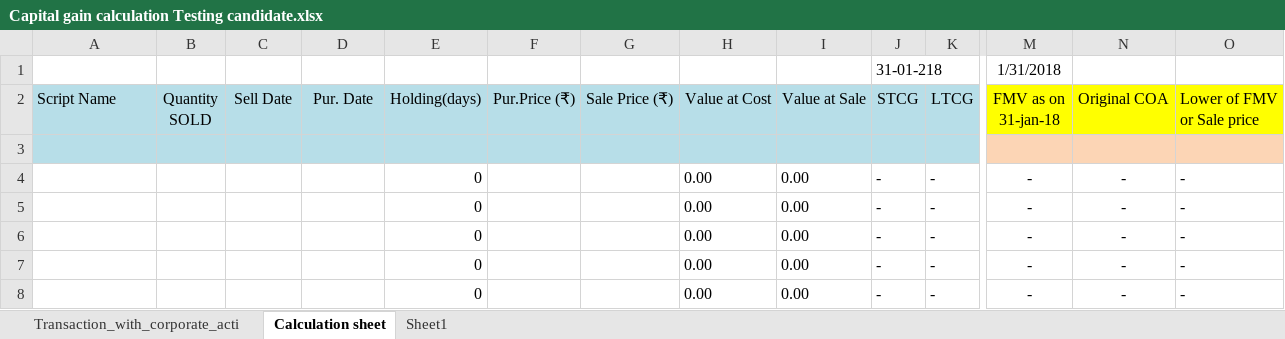
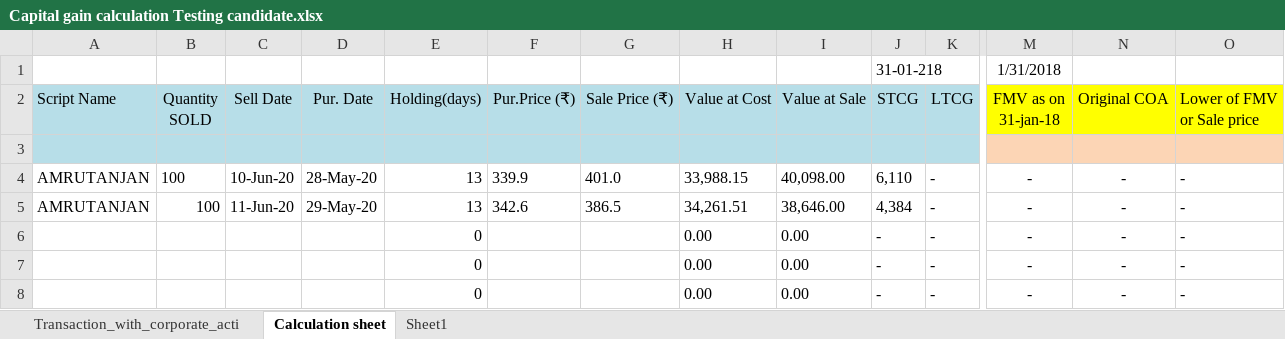
Before and after one commit to sajith3210/Escella-project, an Excel workbook: Capital gain calculation Testing candidate.xlsx, sheet Calculation sheet, drawn as a sheet; only a part is shown, gaps mark what is left out; values as stored, in another font and other column widths than the file's, no borders; removed rows and columns are numbered as before the commit, all else as after; rows hold the shown columns only; the diff names each change by its address in the sheet, - before the commit and + after, or states it on an @@ line.

```diff
--- a/Capital gain calculation Testing candidate.xlsx (sheet Calculation sheet)
+++ b/Capital gain calculation Testing candidate.xlsx (sheet Calculation sheet)
-row 4:  |  |  |  | 0 |  |  | 0.00 | 0.00 | - | - | - | - | -
-row 5:  |  |  |  | 0 |  |  | 0.00 | 0.00 | - | - | - | - | -
+row 4: AMRUTANJAN | 100 | 10-Jun-20 | 28-May-20 | 13 | 339.9 | 401.0 | 33,988.15 | 40,098.00 | 6,110 | - | - | - | -
+row 5: AMRUTANJAN | 100 | 11-Jun-20 | 29-May-20 | 13 | 342.6 | 386.5 | 34,261.51 | 38,646.00 | 4,384 | - | - | - | -
```
Also changed, not shown: 3 other files.
